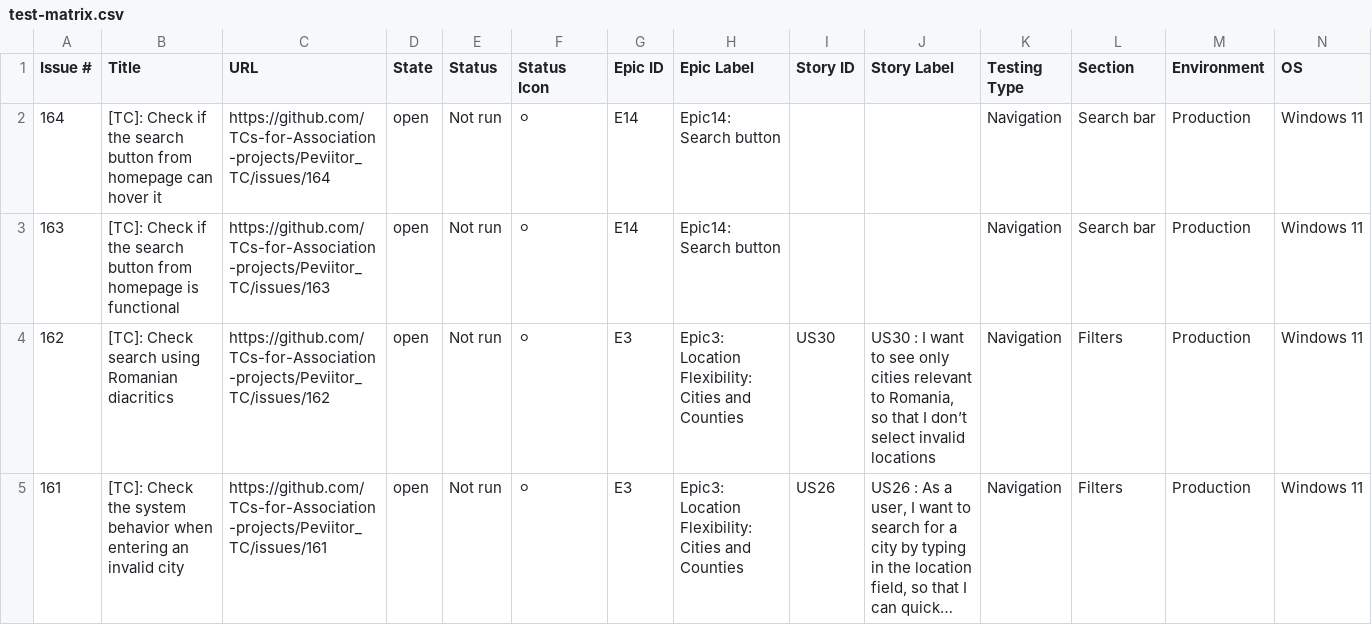
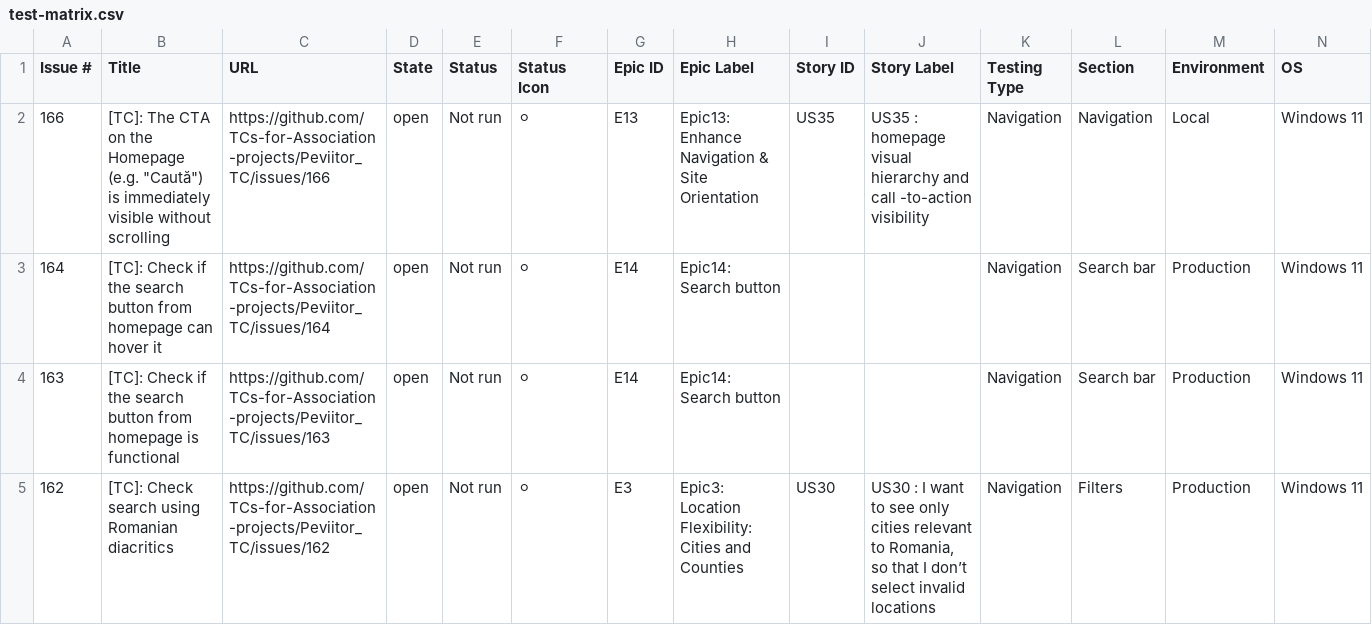
Before and after one commit to TCs-for-Association-projects/Peviitor_TC, a CSV file: docs/test-matrix.csv, drawn as a sheet; only a part is shown; the shorter side is filled out with more unchanged rows; long unchanged cells end in …; rows hold the shown columns only; the diff names each change by its address in the sheet, - before the commit and + after, or states it on an @@ line.

```diff
--- a/docs/test-matrix.csv
+++ b/docs/test-matrix.csv
+row 2: 166 | [TC]: The CTA on the Homepage (e.g. "Caută") is immediately visible without scrolling | https://github.com/TCs-for-Association-projects/Peviitor_TC/issues/166 | open | Not run | ⚪ | E13 | Epic13: Enhance Navigation & Site Orientation | US35 | US35 : homepage visual hierarchy and call -to-action visibility | Navigation | Navigation | Local | Windows 11
```
Also changed, not shown: 2 other files.
